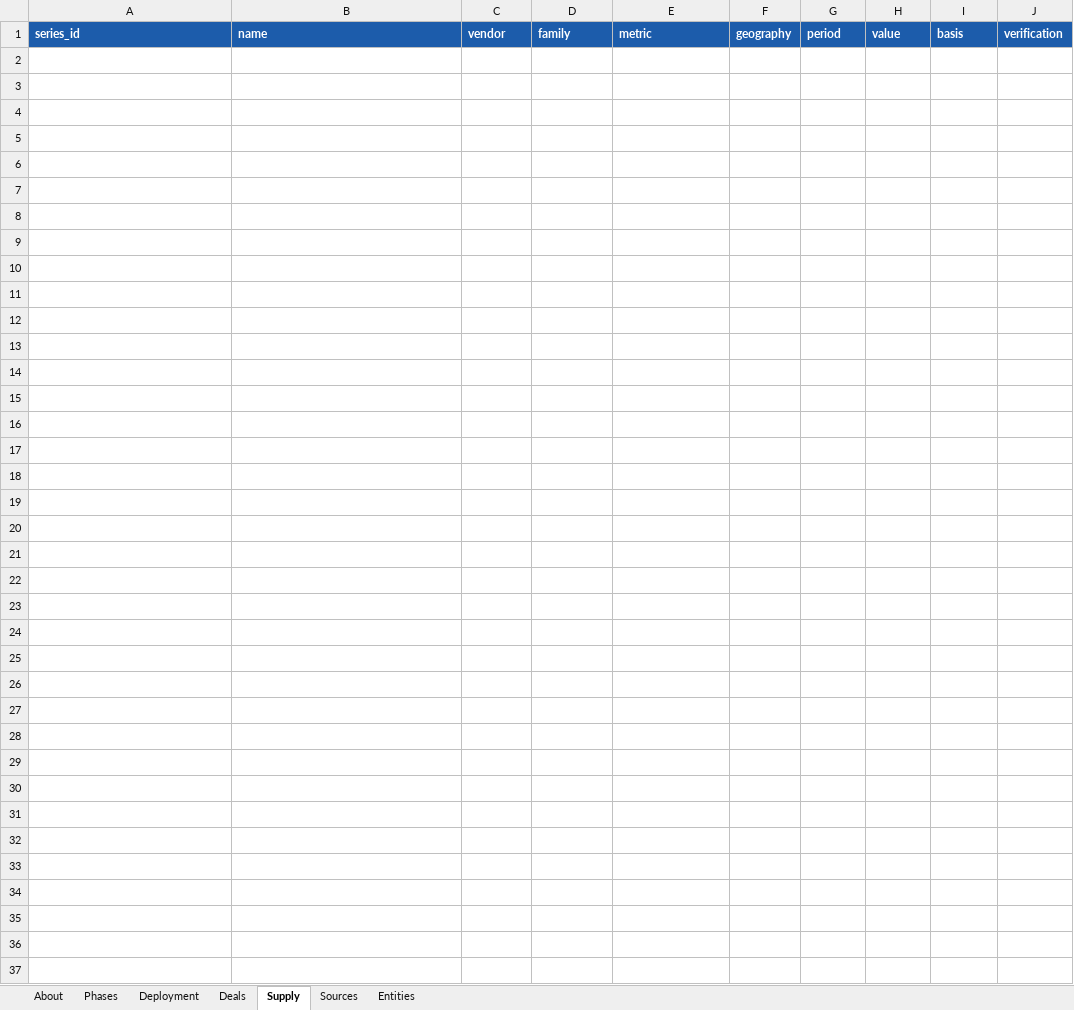
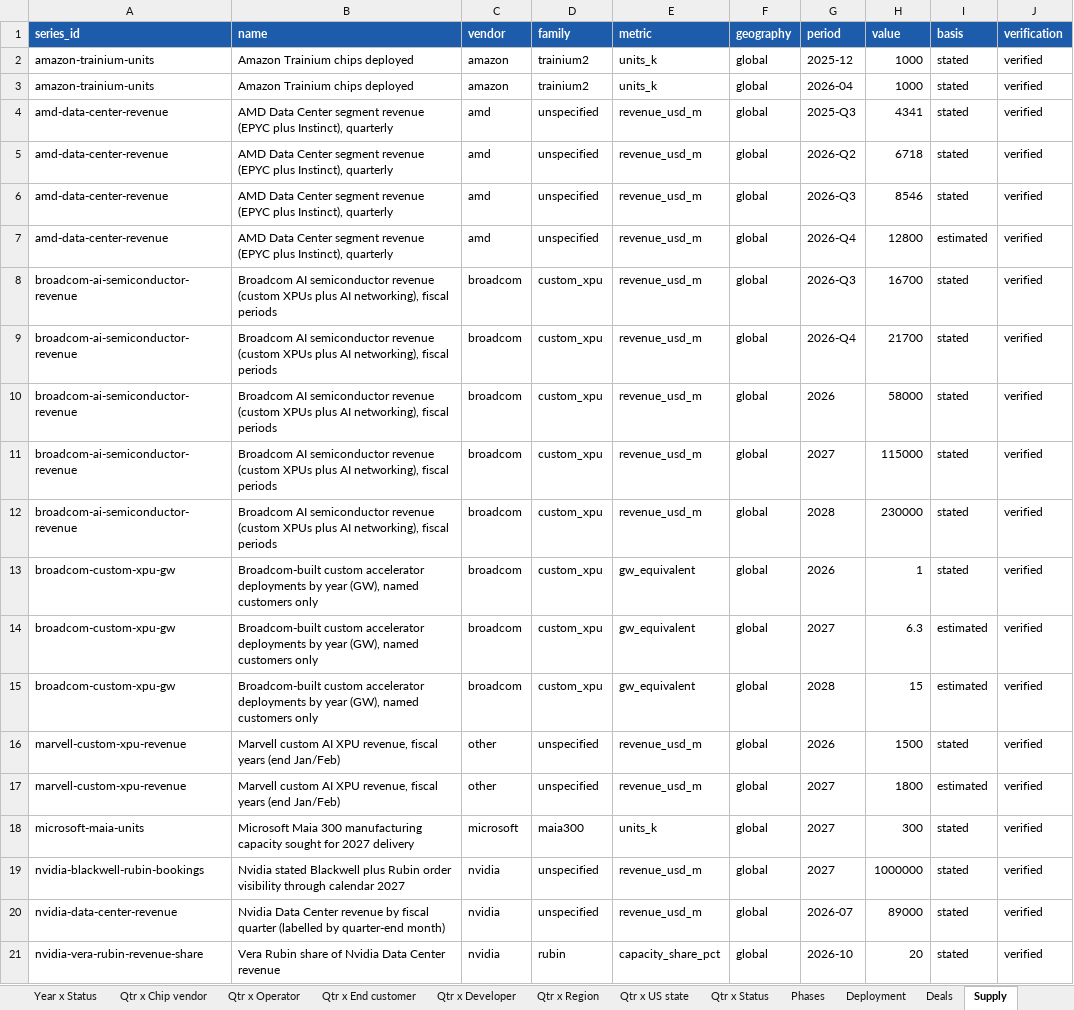
Before and after one commit to bernardhaswell/dcbuildsio, an Excel workbook: data/dc-tracker.xlsx, sheet Supply, drawn as a sheet; values as stored, in another font and other column widths than the file's, no borders; the diff names each change by its address in the sheet, - before the commit and + after, or states it on an @@ line.

```diff
--- a/data/dc-tracker.xlsx (sheet Supply)
+++ b/data/dc-tracker.xlsx (sheet Supply)
+sheet tab: Year x Status
+sheet tab: Qtr x Chip vendor
+sheet tab: Qtr x Operator
+sheet tab: Qtr x End customer
+sheet tab: Qtr x Developer
+sheet tab: Qtr x Region
+sheet tab: Qtr x US state
+sheet tab: Qtr x Status
+row 2: amazon-trainium-units | Amazon Trainium chips deployed | amazon | trainium2 | units_k | global | 2025-12 | 1000 | stated | verified
+row 3: amazon-trainium-units | Amazon Trainium chips deployed | amazon | trainium2 | units_k | global | 2026-04 | 1000 | stated | verified
+row 4: amd-data-center-revenue | AMD Data Center segment revenue (EPYC plus Instinct), quarterly | amd | unspecified | revenue_usd_m | global | 2025-Q3 | 4341 | stated | verified
+row 5: amd-data-center-revenue | AMD Data Center segment revenue (EPYC plus Instinct), quarterly | amd | unspecified | revenue_usd_m | global | 2026-Q2 | 6718 | stated | verified
+row 6: amd-data-center-revenue | AMD Data Center segment revenue (EPYC plus Instinct), quarterly | amd | unspecified | revenue_usd_m | global | 2026-Q3 | 8546 | stated | verified
+row 7: amd-data-center-revenue | AMD Data Center segment revenue (EPYC plus Instinct), quarterly | amd | unspecified | revenue_usd_m | global | 2026-Q4 | 12800 | estimated | verified
+row 8: broadcom-ai-semiconductor-revenue | Broadcom AI semiconductor revenue (custom XPUs plus AI networking), fiscal periods | broadcom | custom_xpu | revenue_usd_m | global | 2026-Q3 | 16700 | stated | verified
+row 9: broadcom-ai-semiconductor-revenue | Broadcom AI semiconductor revenue (custom XPUs plus AI networking), fiscal periods | broadcom | custom_xpu | revenue_usd_m | global | 2026-Q4 | 21700 | stated | verified
+row 10: broadcom-ai-semiconductor-revenue | Broadcom AI semiconductor revenue (custom XPUs plus AI networking), fiscal periods | broadcom | custom_xpu | revenue_usd_m | global | 2026 | 58000 | stated | verified
+row 11: broadcom-ai-semiconductor-revenue | Broadcom AI semiconductor revenue (custom XPUs plus AI networking), fiscal periods | broadcom | custom_xpu | revenue_usd_m | global | 2027 | 115000 | stated | verified
+row 12: broadcom-ai-semiconductor-revenue | Broadcom AI semiconductor revenue (custom XPUs plus AI networking), fiscal periods | broadcom | custom_xpu | revenue_usd_m | global | 2028 | 230000 | stated | verified
+row 13: broadcom-custom-xpu-gw | Broadcom-built custom accelerator deployments by year (GW), named customers only | broadcom | custom_xpu | gw_equivalent | global | 2026 | 1 | stated | verified
+row 14: broadcom-custom-xpu-gw | Broadcom-built custom accelerator deployments by year (GW), named customers only | broadcom | custom_xpu | gw_equivalent | global | 2027 | 6.3 | estimated | verified
+row 15: broadcom-custom-xpu-gw | Broadcom-built custom accelerator deployments by year (GW), named customers only | broadcom | custom_xpu | gw_equivalent | global | 2028 | 15 | estimated | verified
+row 16: marvell-custom-xpu-revenue | Marvell custom AI XPU revenue, fiscal years (end Jan/Feb) | other | unspecified | revenue_usd_m | global | 2026 | 1500 | stated | verified
+row 17: marvell-custom-xpu-revenue | Marvell custom AI XPU revenue, fiscal years (end Jan/Feb) | other | unspecified | revenue_usd_m | global | 2027 | 1800 | estimated | verified
+row 18: microsoft-maia-units | Microsoft Maia 300 manufacturing capacity sought for 2027 delivery | microsoft | maia300 | units_k | global | 2027 | 300 | stated | verified
+row 19: nvidia-blackwell-rubin-bookings | Nvidia stated Blackwell plus Rubin order visibility through calendar 2027 | nvidia | unspecified | revenue_usd_m | global | 2027 | 1000000 | stated | verified
+row 20: nvidia-data-center-revenue | Nvidia Data Center revenue by fiscal quarter (labelled by quarter-end month) | nvidia | unspecified | revenue_usd_m | global | 2026-07 | 89000 | stated | verified
+row 21: nvidia-vera-rubin-revenue-share | Vera Rubin share of Nvidia Data Center revenue | nvidia | rubin | capacity_share_pct | global | 2026-10 | 20 | stated | verified
```
Also changed, not shown: sheet Phases, sheet Sources, sheet Deployment, sheet Deals, sheet Entities, sheet About, other sheet tabs, 25 other files.
